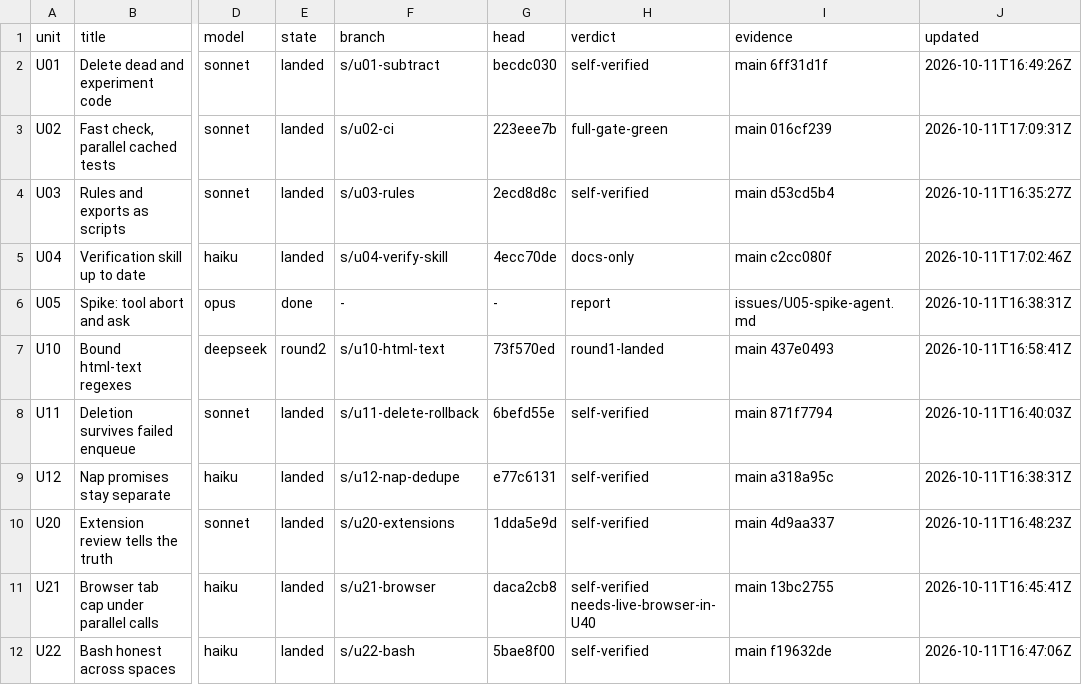
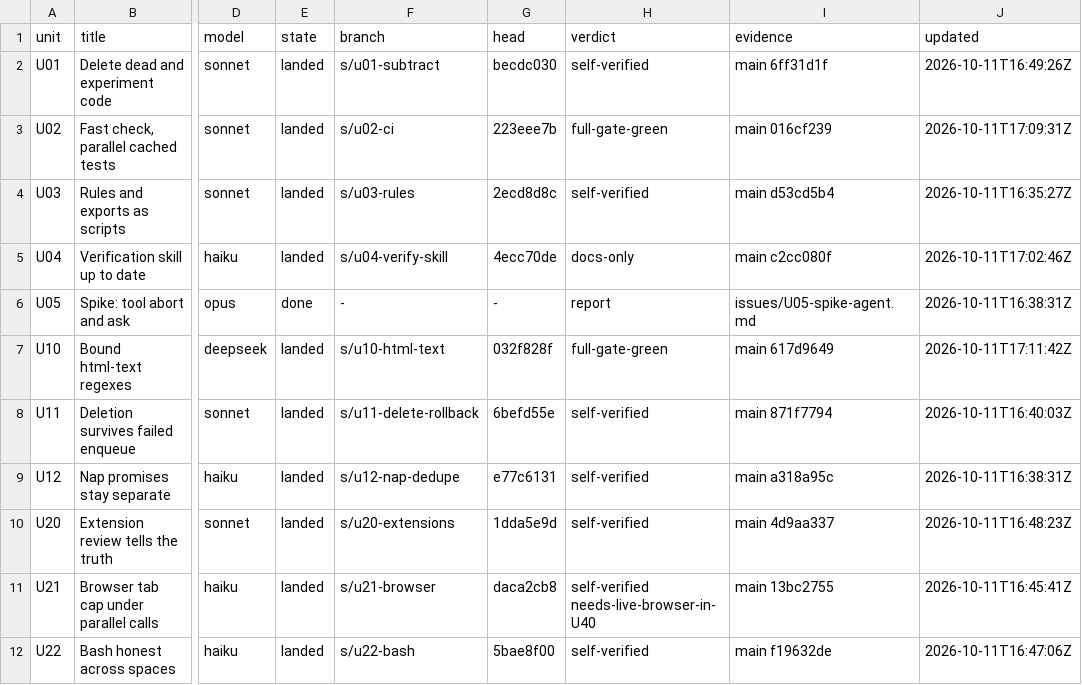
Before and after one commit to keyurbodar/kiko, a TSV file: issues/ledger.tsv, drawn as a sheet; only a part is shown, gaps mark what is left out; the diff names each change by its address in the sheet, - before the commit and + after, or states it on an @@ line.

```diff
--- a/issues/ledger.tsv
+++ b/issues/ledger.tsv
-E7 (state): round2
+E7 (state): landed
-G7 (head): 73f570ed
+G7 (head): 032f828f
-H7 (verdict): round1-landed
+H7 (verdict): full-gate-green
-I7 (evidence): main 437e0493
+I7 (evidence): main 617d9649
-J7 (updated): 2026-10-11T16:58:41Z
+J7 (updated): 2026-10-11T17:11:42Z
```
Also changed, not shown: issues/decisions.tsv.
